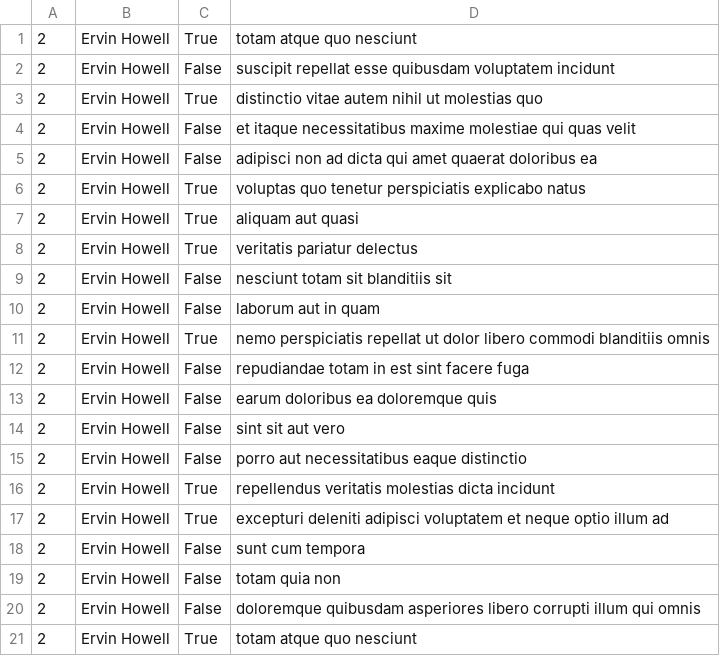
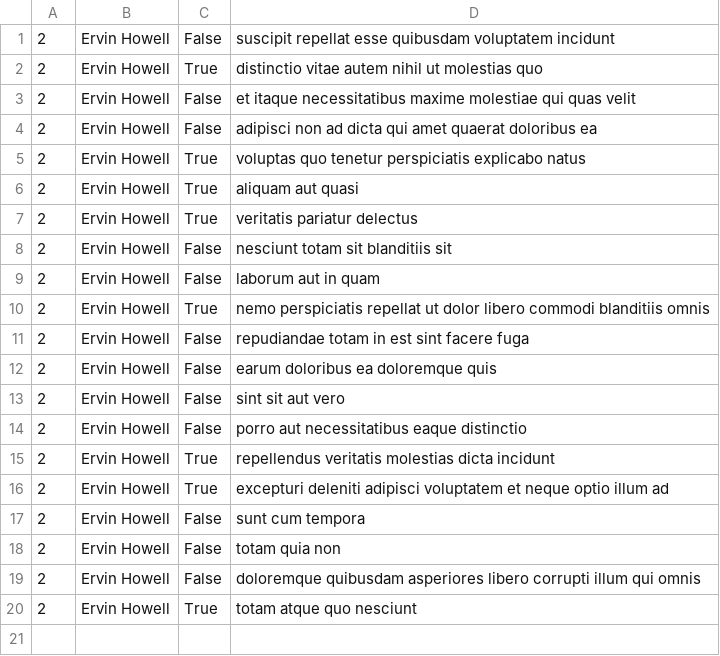
Before and after one commit to IperEnma/holberton-system_engineering-devops, a CSV file: 0x15-api/2.csv, drawn as a sheet; the diff names each change by its address in the sheet, - before the commit and + after, or states it on an @@ line.

```diff
--- a/0x15-api/2.csv
+++ b/0x15-api/2.csv
-row 1: 2 | Ervin Howell | True | totam atque quo nesciunt
```
Also changed, not shown: 1 other file.
